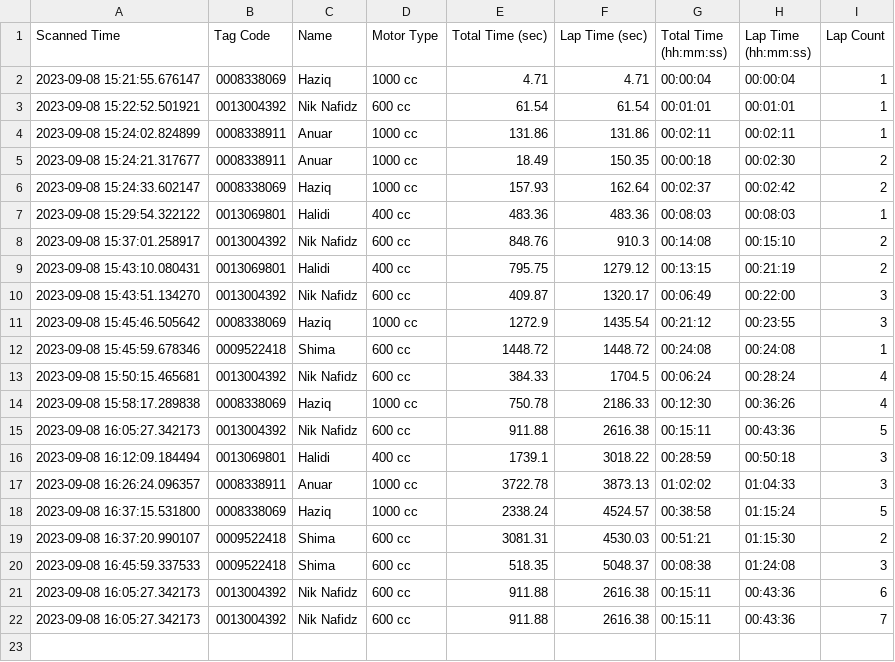
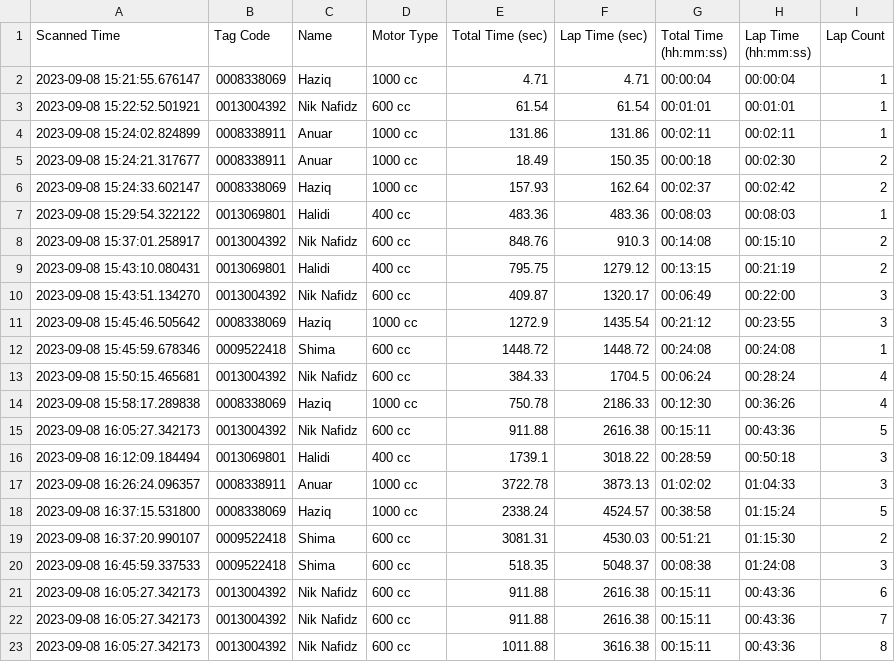
Before and after one commit to niknafidz/raceboard, a CSV file: scanned_data_log.csv, drawn as a sheet; the diff names each change by its address in the sheet, - before the commit and + after, or states it on an @@ line.

Commit message:
Update scanned_data_log.csv

```diff
--- a/scanned_data_log.csv
+++ b/scanned_data_log.csv
+row 23: 2023-09-08 16:05:27.342173 | 0013004392 | Nik Nafidz | 600 cc | 1011.88 | 3616.38 | 00:15:11 | 00:43:36 | 8
```
